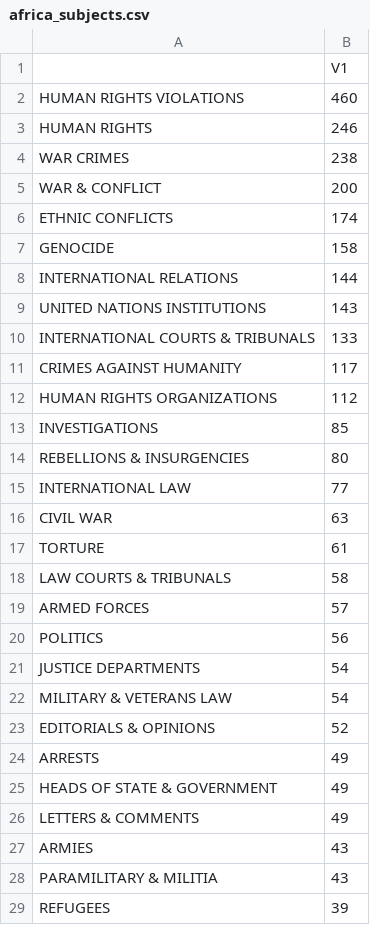
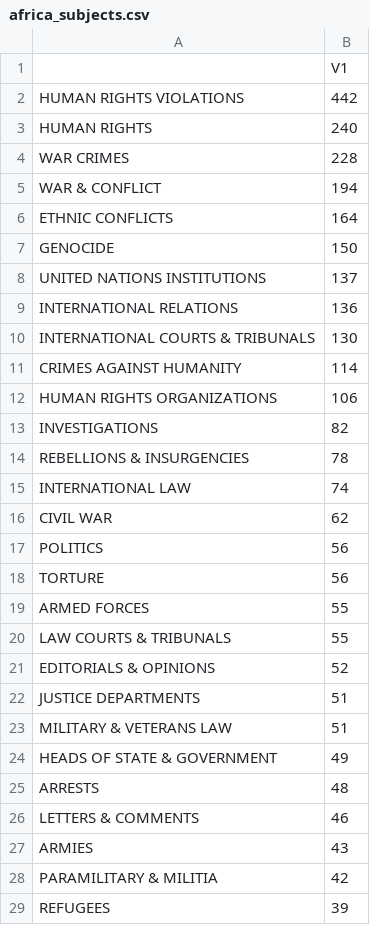
Before and after one commit to rochelleterman/human-rights-coverage, a CSV file: Results/subjects/africa_subjects.csv, drawn as a sheet; only a part is shown; the diff covers the shown part only.

```diff
--- a/Results/subjects/africa_subjects.csv
+++ b/Results/subjects/africa_subjects.csv
@@ -1,29 +1,29 @@
 "","V1"
-"HUMAN RIGHTS VIOLATIONS",460
-"HUMAN RIGHTS",246
-"WAR CRIMES",238
-"WAR & CONFLICT",200
-"ETHNIC CONFLICTS",174
-"GENOCIDE",158
-"INTERNATIONAL RELATIONS",144
-"UNITED NATIONS INSTITUTIONS",143
-"INTERNATIONAL COURTS & TRIBUNALS",133
-"CRIMES AGAINST HUMANITY",117
-"HUMAN RIGHTS ORGANIZATIONS",112
-"INVESTIGATIONS",85
-"REBELLIONS & INSURGENCIES",80
-"INTERNATIONAL LAW",77
-"CIVIL WAR",63
-"TORTURE",61
-"LAW COURTS & TRIBUNALS",58
-"ARMED FORCES",57
+"HUMAN RIGHTS VIOLATIONS",442
+"HUMAN RIGHTS",240
+"WAR CRIMES",228
+"WAR & CONFLICT",194
+"ETHNIC CONFLICTS",164
+"GENOCIDE",150
+"UNITED NATIONS INSTITUTIONS",137
+"INTERNATIONAL RELATIONS",136
+"INTERNATIONAL COURTS & TRIBUNALS",130
+"CRIMES AGAINST HUMANITY",114
+"HUMAN RIGHTS ORGANIZATIONS",106
+"INVESTIGATIONS",82
+"REBELLIONS & INSURGENCIES",78
+"INTERNATIONAL LAW",74
+"CIVIL WAR",62
 "POLITICS",56
-"JUSTICE DEPARTMENTS",54
-"MILITARY & VETERANS LAW",54
+"TORTURE",56
+"ARMED FORCES",55
+"LAW COURTS & TRIBUNALS",55
 "EDITORIALS & OPINIONS",52
-"ARRESTS",49
+"JUSTICE DEPARTMENTS",51
+"MILITARY & VETERANS LAW",51
 "HEADS OF STATE & GOVERNMENT",49
-"LETTERS & COMMENTS",49
+"ARRESTS",48
+"LETTERS & COMMENTS",46
 "ARMIES",43
-"PARAMILITARY & MILITIA",43
+"PARAMILITARY & MILITIA",42
 "REFUGEES",39
```
Also changed, not shown: 5 added rows, 5 removed rows and 11 edited cells elsewhere in this file, Results/n-country-year.csv, Results/n-country.csv, 16 other files.
